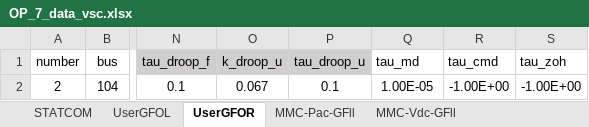
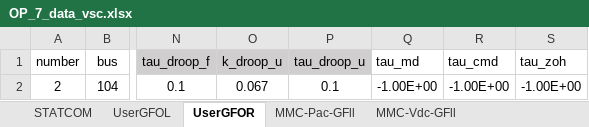
Before and after one commit to MauroGarciaLorenzo/datagen, an Excel workbook: version6/version6/Tool/01_data/cases/TestDyn_2CIGs/OP_7_data_vsc.xlsx, sheet UserGFOR, drawn as a sheet; only a part is shown, gaps mark what is left out; values as stored, in another font and other column widths than the file's, no borders; the diff names each change by its address in the sheet, - before the commit and + after, or states it on an @@ line.

```diff
--- a/version6/version6/Tool/01_data/cases/TestDyn_2CIGs/OP_7_data_vsc.xlsx (sheet UserGFOR)
+++ b/version6/version6/Tool/01_data/cases/TestDyn_2CIGs/OP_7_data_vsc.xlsx (sheet UserGFOR)
-Q2 (tau_md): 1.00E-05
+Q2 (tau_md): -1.00E+00
```
Also changed, not shown: sheet UserGFOL, 24 other files.
